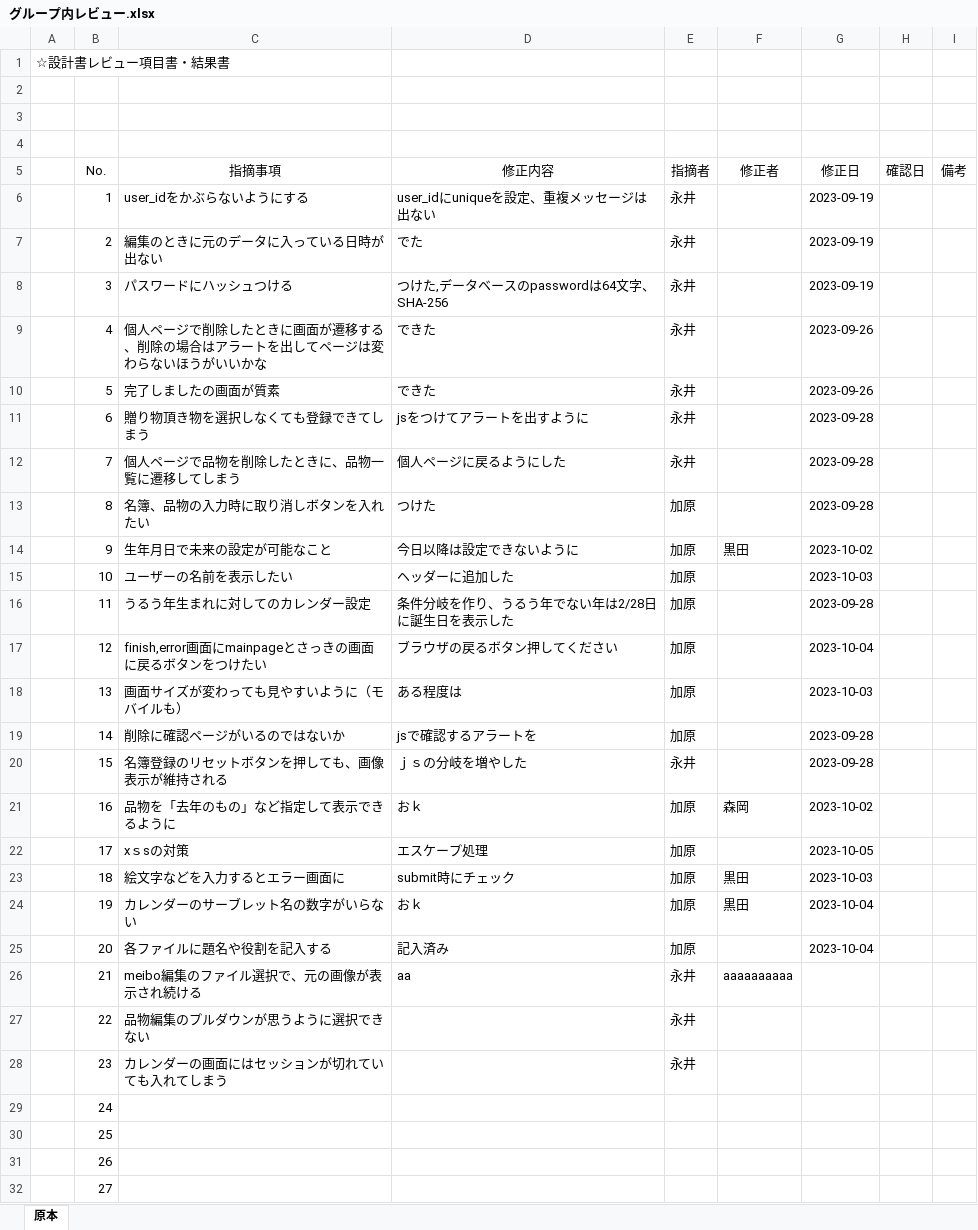
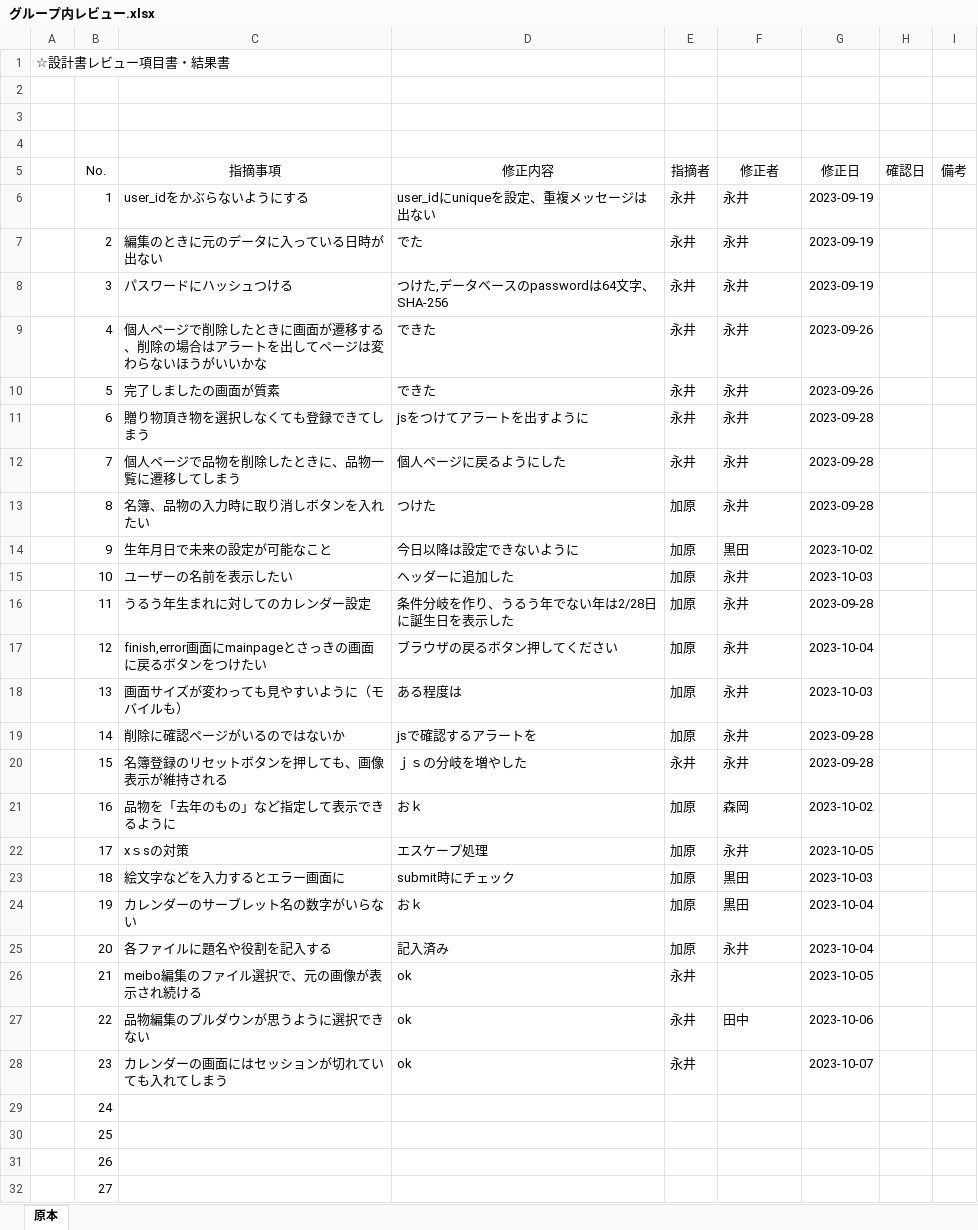
Before and after one commit to kou30/team_forest, an Excel workbook: document/レビュー仕様書/グループ内レビュー.xlsx, sheet 原本, drawn as a sheet; values as stored, in another font and other column widths than the file's, no borders; the diff names each change by its address in the sheet, - before the commit and + after, or states it on an @@ line.

```diff
--- a/document/レビュー仕様書/グループ内レビュー.xlsx (sheet 原本)
+++ b/document/レビュー仕様書/グループ内レビュー.xlsx (sheet 原本)
-F6:F13 (修正者): (empty)
+F6:F13 (修正者): 永井
-F15:F20 (修正者): (empty)
+F15:F20 (修正者): 永井
-F22 (修正者): (empty)
+F22 (修正者): 永井
-F25 (修正者): (empty)
+F25 (修正者): 永井
-D26 (修正内容): aa
+D26 (修正内容): ok
-F26 (修正者): aaaaaaaaaa
+F26 (修正者): (empty)
-G26 (修正日): (empty)
+G26 (修正日): 2023-10-05
-D27:D28 (修正内容): (empty)
+D27:D28 (修正内容): ok
-F27 (修正者): (empty)
+F27 (修正者): 田中
-G27 (修正日): (empty)
+G27 (修正日): 2023-10-06
-G28 (修正日): (empty)
+G28 (修正日): 2023-10-07
```
Also changed, not shown: 3 other files.
